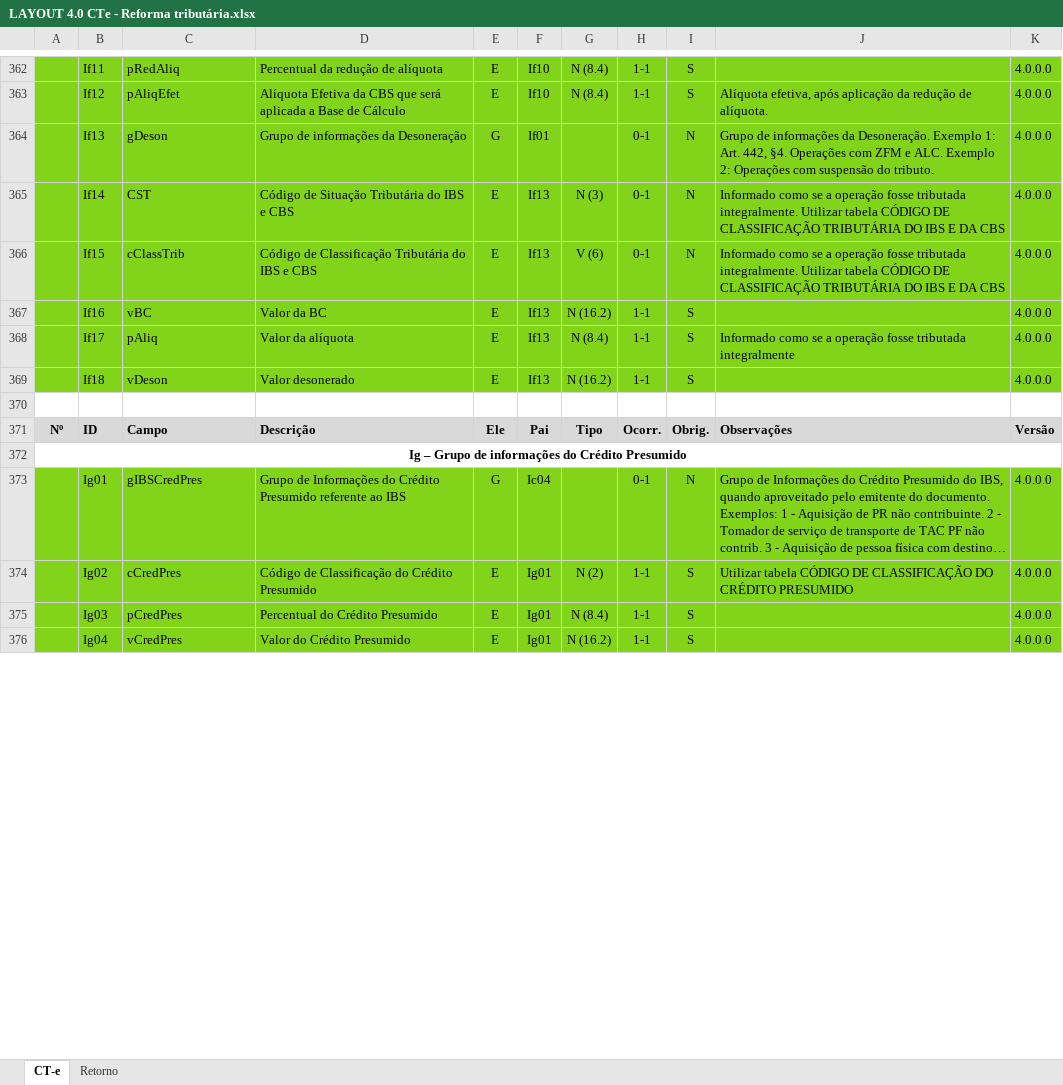
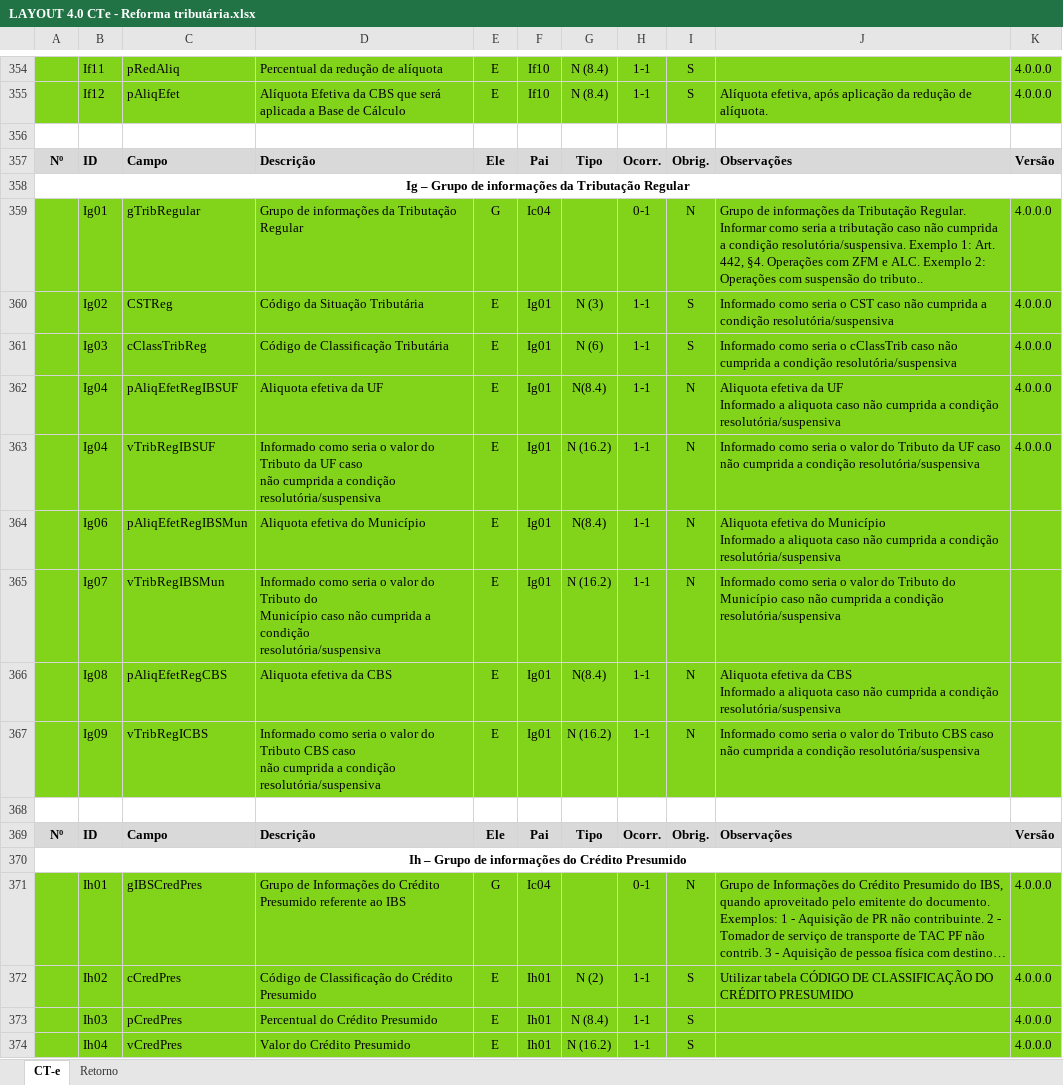
Before and after one commit to migrate-company/integracao-InvoiCy-BR, an Excel workbook: Layout Integração - Reforma Tributária/LAYOUT 4.0 CTe - Reforma tributária.xlsx, sheet CT-e, drawn as a sheet; only a part is shown, gaps mark what is left out; long unchanged cells end in …; values as stored, in another font and other column widths than the file's, no borders; charts and pictures not drawn; removed rows and columns are numbered as before the commit, all else as after; ↵ is a line break in a cell; the diff covers the shown part only; the diff names each change by its address in the sheet, - before the commit and + after, or states it on an @@ line.

Commit message:
Revisão de Layout

```diff
--- a/Layout Integração - Reforma Tributária/LAYOUT 4.0 CTe - Reforma tributária.xlsx (sheet CT-e)
+++ b/Layout Integração - Reforma Tributária/LAYOUT 4.0 CTe - Reforma tributária.xlsx (sheet CT-e)
@@ column A renumbered between rows 81 and 370 @@
+row 356: (empty)
+row 357: Nº | ID | Campo | Descrição | Ele | Pai | Tipo | Ocorr. | Obrig. | Observações | Versão
+row 358: Ig – Grupo de informações da Tributação Regular
-B359: If13
+B359: Ig01
-C359: gDeson
+C359: gTribRegular
-D359: Grupo de informações da Desoneração
+D359: Grupo de informações da Tributação Regular
-F359: If01
+F359: Ic04
-J359: …informações da Desoneração. Exemplo 1: Art. 442, §4. Operações com ZFM e ALC. Exemplo 2: Operações com suspensão do tributo.
+J359: …informações da Tributação Regular. ↵ Informar como seria a tributação caso não cumprida ↵ a condição resolutória/suspensiva. Exemplo 1: Art. ↵ 442, §4. Operações com ZFM e ALC. Exemplo 2: ↵ Operações com suspensão do tributo..
-row 365:  | If14 | CST | Código de Situação Tributária do IBS e CBS | E | If13 | N (3) | 0-1 | N | Informado como se a operação fosse tributada integralmente. Utilizar tabela CÓDIGO DE CLASSIFICAÇÃO TRIBUTÁRIA DO IBS E DA CBS | 4.0.0.0
-row 366:  | If15 | cClassTrib | Código de Classificação Tributária do IBS e CBS | E | If13 | V (6) | 0-1 | N | Informado como se a operação fosse tributada integralmente. Utilizar tabela CÓDIGO DE CLASSIFICAÇÃO TRIBUTÁRIA DO IBS E DA CBS | 4.0.0.0
-row 367:  | If16 | vBC | Valor da BC | E | If13 | N (16.2) | 1-1 | S |  | 4.0.0.0
+row 360:  | Ig02 | CSTReg | Código da Situação Tributária | E | Ig01 | N (3) | 1-1 | S | Informado como seria o CST caso não cumprida a ↵ condição resolutória/suspensiva | 4.0.0.0
-B361: If17
+B361: Ig03
-C361: pAliq
+C361: cClassTribReg
-D361: Valor da alíquota
+D361: Código de Classificação Tributária
-F361: If13
+F361: Ig01
-G361: N (8.4)
+G361: N (6)
-J361: Informado como se a operação fosse tributada integralmente
+J361: Informado como seria o cClassTrib caso não ↵ cumprida a condição resolutória/suspensiva
-row 369:  | If18 | vDeson | Valor desonerado | E | If13 | N (16.2) | 1-1 | S |  | 4.0.0.0
-A362:K362 fill: none
+A362:K362 fill: #81D41A
-row 362: (empty)
+row 362:  | Ig04 | pAliqEfetRegIBSUF | Aliquota efetiva da UF | E | Ig01 | N(8.4) | 1-1 | N | Aliquota efetiva da UF ↵ Informado a aliquota caso não cumprida a condição ↵ resolutória/suspensiva | 4.0.0.0
+row 363:  | Ig04 | vTribRegIBSUF | Informado como seria o valor do Tributo da UF caso ↵ não cumprida a condição resolutória/suspensiva | E | Ig01 | N (16.2) | 1-1 | N | Informado como seria o valor do Tributo da UF caso ↵ não cumprida a condição resolutória/suspensiva | 4.0.0.0
+row 364:  | Ig06 | pAliqEfetRegIBSMun | Aliquota efetiva do Município | E | Ig01 | N(8.4) | 1-1 | N | Aliquota efetiva do Município ↵ Informado a aliquota caso não cumprida a condição ↵ resolutória/suspensiva
+row 365:  | Ig07 | vTribRegIBSMun | Informado como seria o valor do Tributo do ↵ Município caso não cumprida a condição ↵ resolutória/suspensiva | E | Ig01 | N (16.2) | 1-1 | N | Informado como seria o valor do Tributo do ↵ Município caso não cumprida a condição ↵ resolutória/suspensiva
+row 366:  | Ig08 | pAliqEfetRegCBS | Aliquota efetiva da CBS | E | Ig01 | N(8.4) | 1-1 | N | Aliquota efetiva da CBS ↵ Informado a aliquota caso não cumprida a condição ↵ resolutória/suspensiva
+row 367:  | Ig09 | vTribRegICBS | Informado como seria o valor do Tributo CBS caso ↵ não cumprida a condição resolutória/suspensiva | E | Ig01 | N (16.2) | 1-1 | N | Informado como seria o valor do Tributo CBS caso ↵ não cumprida a condição resolutória/suspensiva
+row 368: (empty)
-B371: Ig01
+B371: Ih01
-B372: Ig02
+B372: Ih02
-F372:F374: Ig01
+F372:F374: Ih01
-B373: Ig03
+B373: Ih03
-B374: Ig04
+B374: Ih04
```
Also changed, not shown: 12 added rows, 15 removed rows, 12 edited cells and cell formats elsewhere in this sheet, formulas that keep their value.
